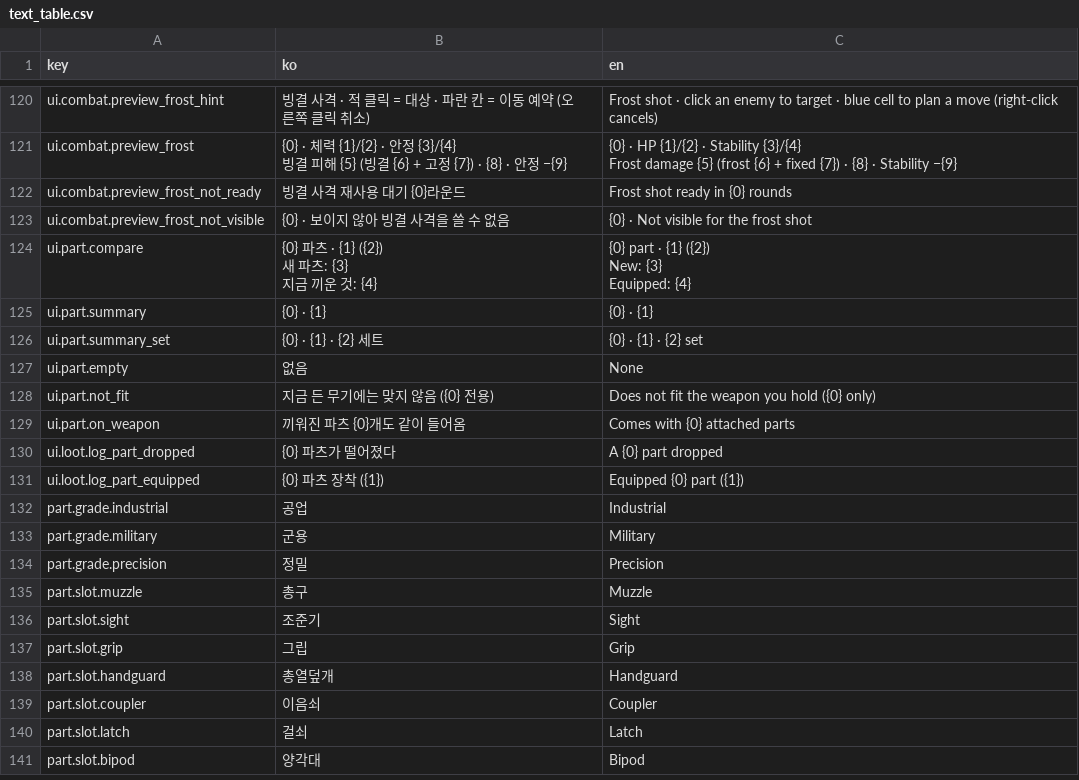
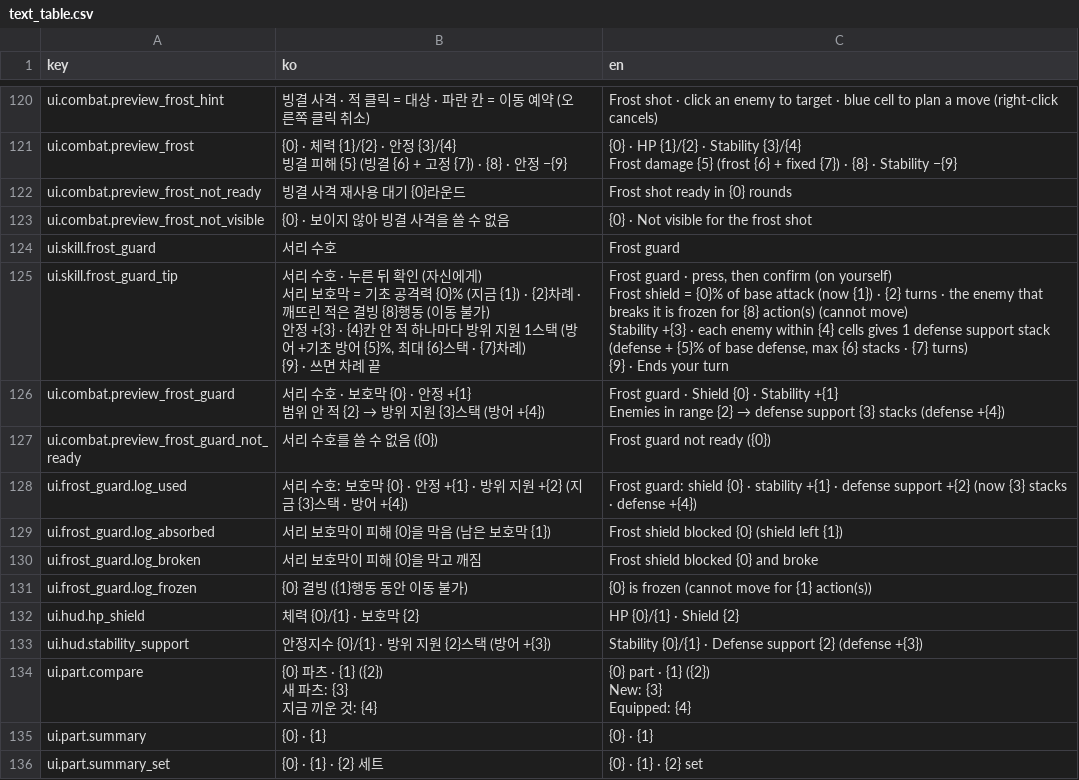
Before and after one commit to Shaun1667/GirlsDungeon, a CSV file: GirlsDungeon/Assets/_Game/Resources/Text/text_table.csv, drawn as a sheet; only a part is shown, gaps mark what is left out; the shorter side is filled out with more unchanged rows.

```diff
--- a/GirlsDungeon/Assets/_Game/Resources/Text/text_table.csv
+++ b/GirlsDungeon/Assets/_Game/Resources/Text/text_table.csv
@@ -169,2 +169,20 @@ ui.combat.preview_frost_not_ready,빙결 사격 재사용 대기 {0}라운드,Fr
 ui.combat.preview_frost_not_visible,{0} · 보이지 않아 빙결 사격을 쓸 수 없음,{0} · Not visible for the frost shot
+ui.skill.frost_guard,서리 수호,Frost guard
+ui.skill.frost_guard_tip,"서리 수호 · 누른 뒤 확인 (자신에게)
+서리 보호막 = 기초 공격력 {0}% (지금 {1}) · {2}차례 · 깨뜨린 적은 결빙 {8}행동 (이동 불가)
+안정 +{3} · {4}칸 안 적 하나마다 방위 지원 1스택 (방어 +기초 방어 {5}%, 최대 {6}스택 · {7}차례)
+{9} · 쓰면 차례 끝","Frost guard · press, then confirm (on yourself)
+Frost shield = {0}% of base attack (now {1}) · {2} turns · the enemy that breaks it is frozen for {8} action(s) (cannot move)
+Stability +{3} · each enemy within {4} cells gives 1 defense support stack (defense + {5}% of base defense, max {6} stacks · {7} turns)
+{9} · Ends your turn"
+ui.combat.preview_frost_guard,"서리 수호 · 보호막 {0} · 안정 +{1}
+범위 안 적 {2} → 방위 지원 {3}스택 (방어 +{4})","Frost guard · Shield {0} · Stability +{1}
+Enemies in range {2} → defense support {3} stacks (defense +{4})"
+ui.combat.preview_frost_guard_not_ready,서리 수호를 쓸 수 없음 ({0}),Frost guard not ready ({0})
+ui.frost_guard.log_used,서리 수호: 보호막 {0} · 안정 +{1} · 방위 지원 +{2} (지금 {3}스택 · 방어 +{4}),Frost guard: shield {0} · stability +{1} · defense support +{2} (now {3} stacks · defense +{4})
+ui.frost_guard.log_absorbed,서리 보호막이 피해 {0}을 막음 (남은 보호막 {1}),Frost shield blocked {0} (shield left {1})
+ui.frost_guard.log_broken,서리 보호막이 피해 {0}을 막고 깨짐,Frost shield blocked {0} and broke
+ui.frost_guard.log_frozen,{0} 결빙 ({1}행동 동안 이동 불가),{0} is frozen (cannot move for {1} action(s))
+ui.hud.hp_shield,체력 {0}/{1} · 보호막 {2},HP {0}/{1} · Shield {2}
+ui.hud.stability_support,안정지수 {0}/{1} · 방위 지원 {2}스택 (방어 +{3}),Stability {0}/{1} · Defense support {2} (defense +{3})
 ui.part.compare,"{0} 파츠 · {1} ({2})
```
Also changed, not shown: 23 other files.
